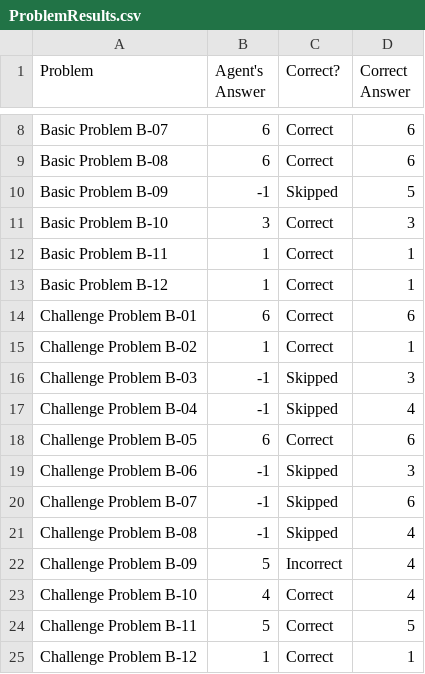
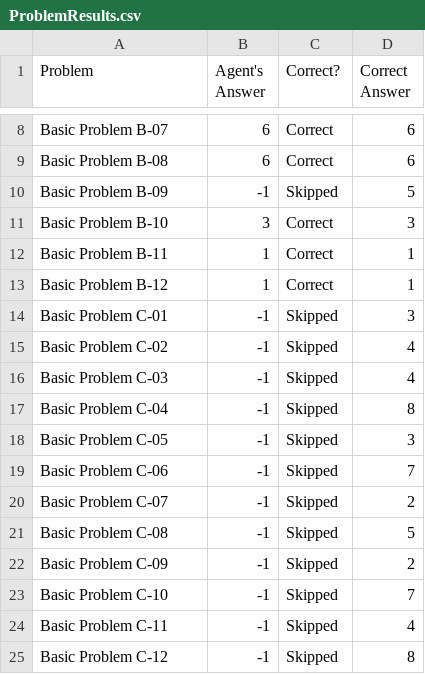
Before and after one commit to Chao-Cheng/KBAI-Ravens-Project, a CSV file: ProblemResults.csv, drawn as a sheet; only a part is shown, gaps mark what is left out.

```diff
--- a/ProblemResults.csv
+++ b/ProblemResults.csv
@@ -13,13 +13,13 @@ Basic Problem B-11,1,Correct,1
 Basic Problem B-12,1,Correct,1
-Challenge Problem B-01,6,Correct,6
-Challenge Problem B-02,1,Correct,1
-Challenge Problem B-03,-1,Skipped,3
-Challenge Problem B-04,-1,Skipped,4
-Challenge Problem B-05,6,Correct,6
-Challenge Problem B-06,-1,Skipped,3
-Challenge Problem B-07,-1,Skipped,6
-Challenge Problem B-08,-1,Skipped,4
-Challenge Problem B-09,5,Incorrect,4
-Challenge Problem B-10,4,Correct,4
-Challenge Problem B-11,5,Correct,5
-Challenge Problem B-12,1,Correct,1
+Basic Problem C-01,-1,Skipped,3
+Basic Problem C-02,-1,Skipped,4
+Basic Problem C-03,-1,Skipped,4
+Basic Problem C-04,-1,Skipped,8
+Basic Problem C-05,-1,Skipped,3
+Basic Problem C-06,-1,Skipped,7
+Basic Problem C-07,-1,Skipped,2
+Basic Problem C-08,-1,Skipped,5
+Basic Problem C-09,-1,Skipped,2
+Basic Problem C-10,-1,Skipped,7
+Basic Problem C-11,-1,Skipped,4
+Basic Problem C-12,-1,Skipped,8
```
Also changed, not shown: AgentAnswers.csv, 17 other files.
